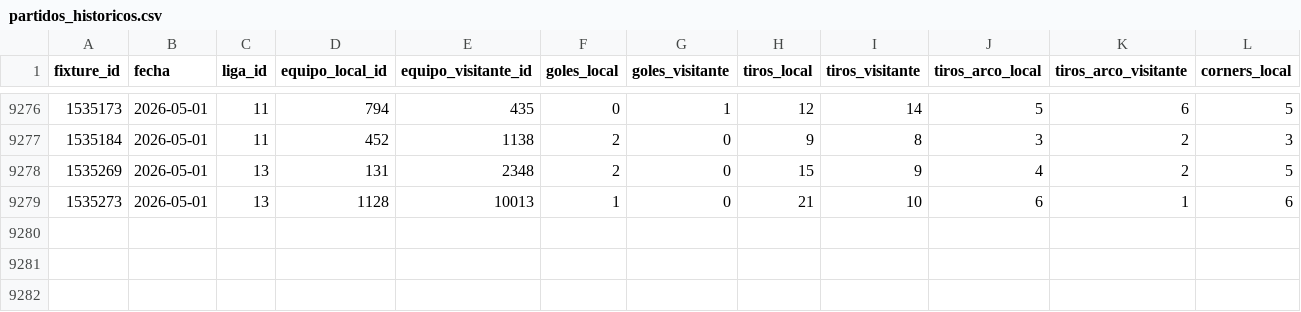
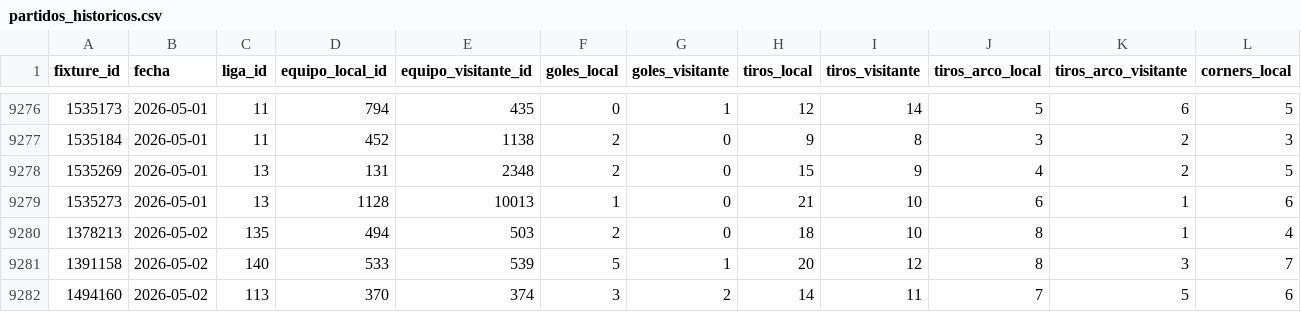
Before and after one commit to MatiasDas223/ApuestasDepo, a CSV file: data/historico/partidos_historicos.csv, drawn as a sheet; only a part is shown, gaps mark what is left out; rows hold the shown columns only; the diff names each change by its address in the sheet, - before the commit and + after, or states it on an @@ line.

```diff
--- a/data/historico/partidos_historicos.csv
+++ b/data/historico/partidos_historicos.csv
+row 9280: 1378213 | 2026-05-02 | 135 | 494 | 503 | 2 | 0 | 18 | 10 | 8 | 1 | 4
+row 9281: 1391158 | 2026-05-02 | 140 | 533 | 539 | 5 | 1 | 20 | 12 | 8 | 3 | 7
+row 9282: 1494160 | 2026-05-02 | 113 | 370 | 374 | 3 | 2 | 14 | 11 | 7 | 5 | 6
```
Also changed, not shown: data/apuestas/value_bets_calibrado.csv, data/apuestas/value_bets_filtrados.csv, 20 other files.
